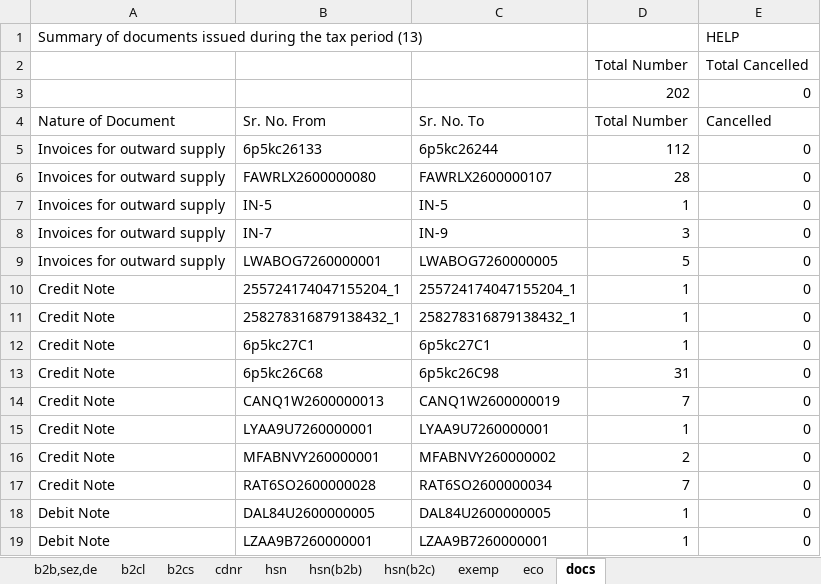
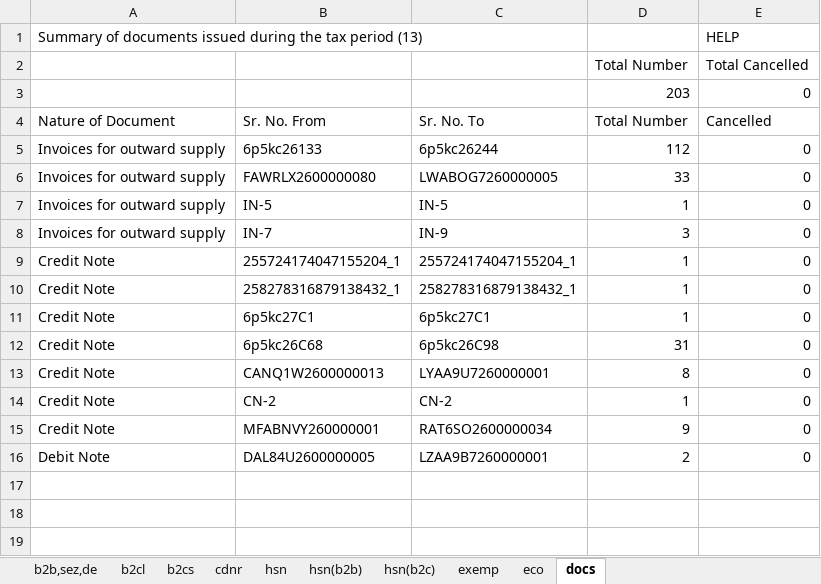
Before and after one commit to Anshul0563/GST, an Excel workbook: storage/exports/4/07TCRPS8655B1ZK/032026/gstr1.xlsx, sheet docs, drawn as a sheet; values as stored, in another font and other column widths than the file's, no borders; removed rows and columns are numbered as before the commit, all else as after; the diff names each change by its address in the sheet, - before the commit and + after, or states it on an @@ line.

```diff
--- a/storage/exports/4/07TCRPS8655B1ZK/032026/gstr1.xlsx (sheet docs)
+++ b/storage/exports/4/07TCRPS8655B1ZK/032026/gstr1.xlsx (sheet docs)
-D3 (Total Number): 202
+D3 (Total Number): 203
-C6 (Sr. No. To): FAWRLX2600000107
+C6 (Sr. No. To): LWABOG7260000005
-D6 (Total Number): 28
+D6 (Total Number): 33
-row 9: Invoices for outward supply | LWABOG7260000001 | LWABOG7260000005 | 5 | 0
-C13 (Sr. No. To): CANQ1W2600000019
+C13 (Sr. No. To): LYAA9U7260000001
-D13 (Total Number): 7
+D13 (Total Number): 8
-B14 (Sr. No. From): LYAA9U7260000001
+B14 (Sr. No. From): CN-2
-C14 (Sr. No. To): LYAA9U7260000001
+C14 (Sr. No. To): CN-2
-C15 (Sr. No. To): MFABNVY260000002
+C15 (Sr. No. To): RAT6SO2600000034
-D15 (Total Number): 2
+D15 (Total Number): 9
-row 17: Credit Note | RAT6SO2600000028 | RAT6SO2600000034 | 7 | 0
-C16 (Sr. No. To): DAL84U2600000005
+C16 (Sr. No. To): LZAA9B7260000001
-D16 (Total Number): 1
+D16 (Total Number): 2
-row 19: Debit Note | LZAA9B7260000001 | LZAA9B7260000001 | 1 | 0
```
Also changed, not shown: sheet b2cs, sheet eco, 6 other files.
